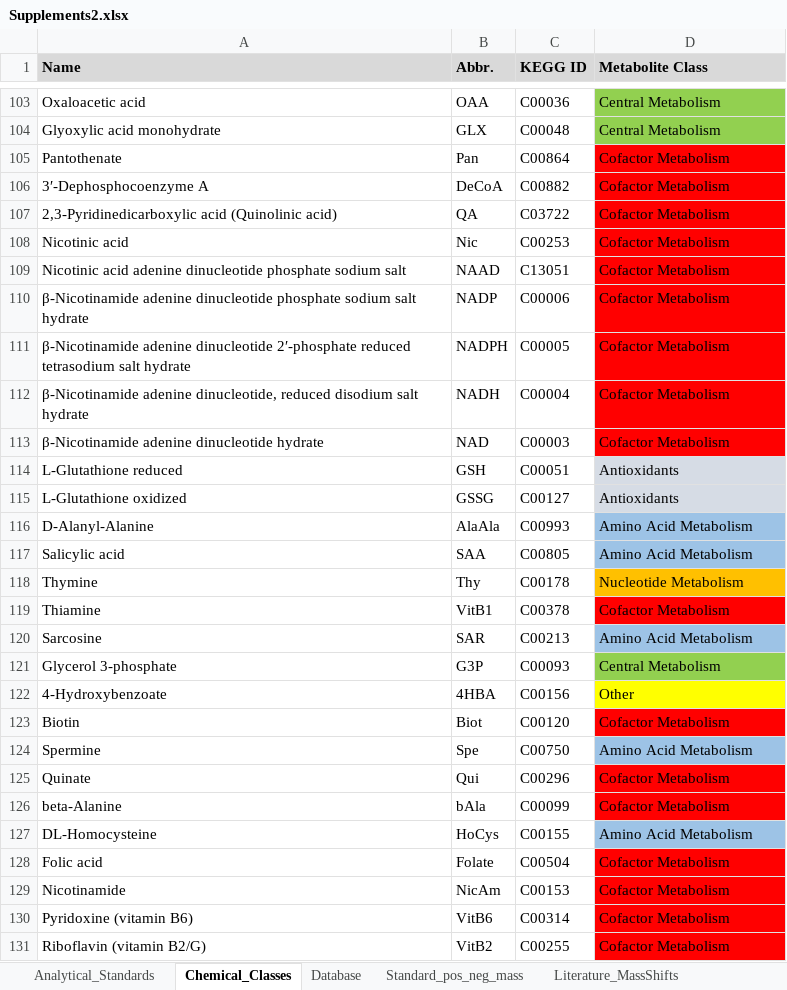
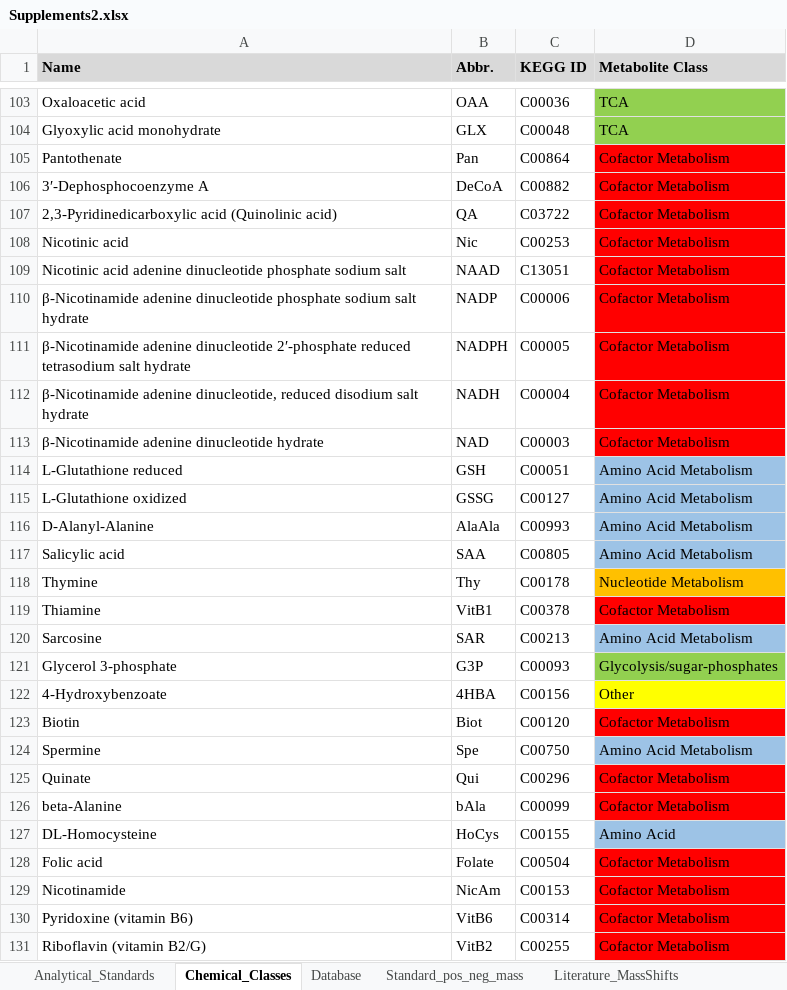
Before and after one commit to nfarke/Systematic-analysis-of-in-source-modifications-of-primary-metabolites-during-FI-MS, an Excel workbook: fig2/Supplements2.xlsx, sheet Chemical_Classes, drawn as a sheet; only a part is shown, gaps mark what is left out; values as stored, in another font and other column widths than the file's, no borders; the diff covers the shown part only; the diff names each change by its address in the sheet, - before the commit and + after, or states it on an @@ line.

```diff
--- a/fig2/Supplements2.xlsx (sheet Chemical_Classes)
+++ b/fig2/Supplements2.xlsx (sheet Chemical_Classes)
-D103:D104 (Metabolite Class): Central Metabolism
+D103:D104 (Metabolite Class): TCA
-D114:D115 (Metabolite Class): Antioxidants
+D114:D115 (Metabolite Class): Amino Acid Metabolism
-D114:D115 fill: #D6DCE5
+D114:D115 fill: #9DC3E6
-D121 (Metabolite Class): Central Metabolism
+D121 (Metabolite Class): Glycolysis/sugar-phosphates
-D127 (Metabolite Class): Amino Acid Metabolism
+D127 (Metabolite Class): Amino Acid
```
Also changed, not shown: 51 edited cells elsewhere in this sheet, sheet ADP, other sheet tabs, 4 other files.
